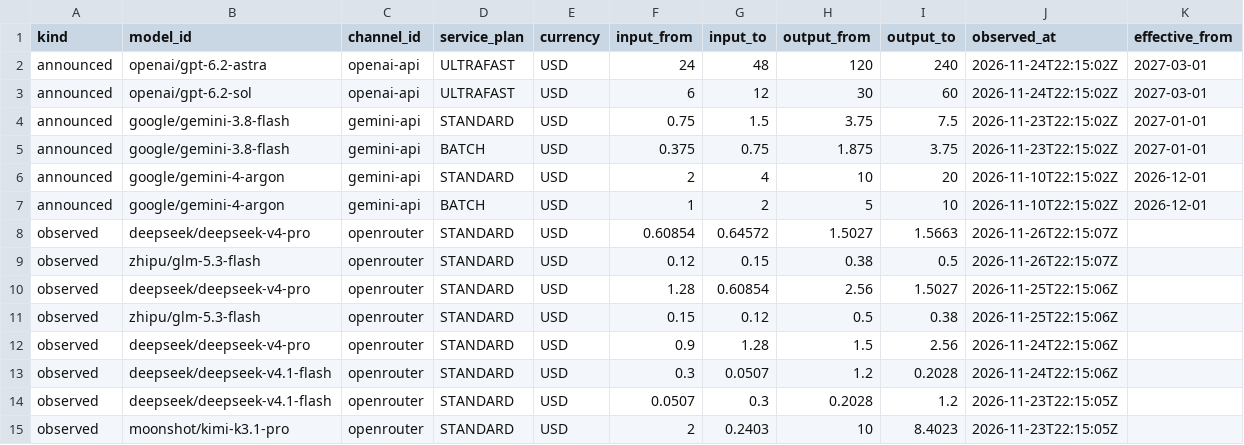
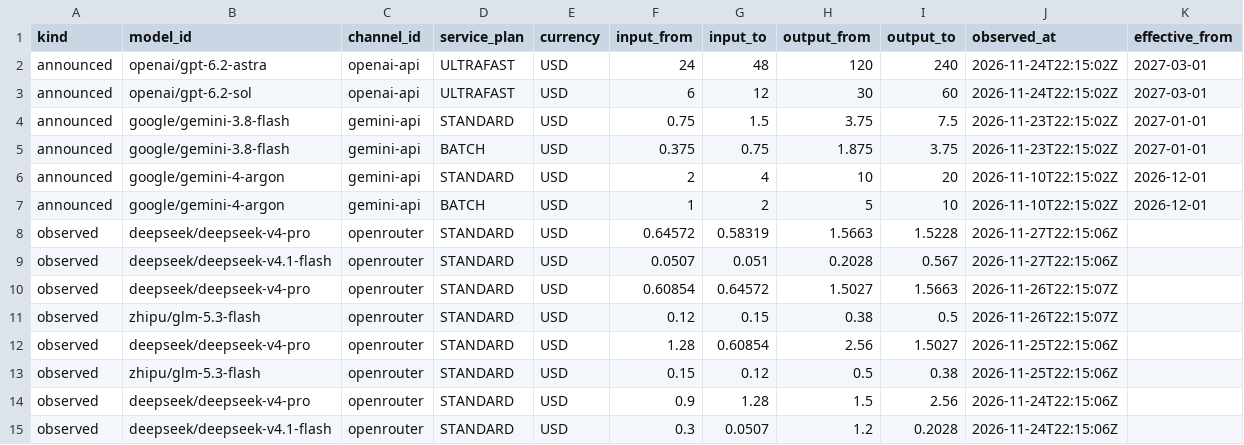
Before and after one commit to dadaobear-glitch/auramatrix-price-data, a CSV file: latest/price-changes.csv, drawn as a sheet; only a part is shown; the shorter side is filled out with more unchanged rows.

Commit message:
Data 2026-11-27: 133 token prices, 141 GPU prices

```diff
--- a/latest/price-changes.csv
+++ b/latest/price-changes.csv
@@ -7,2 +7,4 @@ announced,google/gemini-4-argon,gemini-api,STANDARD,USD,2,4,10,20,2026-11-10T22:
 announced,google/gemini-4-argon,gemini-api,BATCH,USD,1,2,5,10,2026-11-10T22:15:02Z,2026-12-01
+observed,deepseek/deepseek-v4-pro,openrouter,STANDARD,USD,0.64572,0.58319,1.5663,1.5228,2026-11-27T22:15:06Z,
+observed,deepseek/deepseek-v4.1-flash,openrouter,STANDARD,USD,0.0507,0.051,0.2028,0.567,2026-11-27T22:15:06Z,
 observed,deepseek/deepseek-v4-pro,openrouter,STANDARD,USD,0.60854,0.64572,1.5027,1.5663,2026-11-26T22:15:07Z,
```
Also changed, not shown: latest/gpu-prices-china-cny.csv, latest/gpu-prices-usd.csv, 5 other files.
